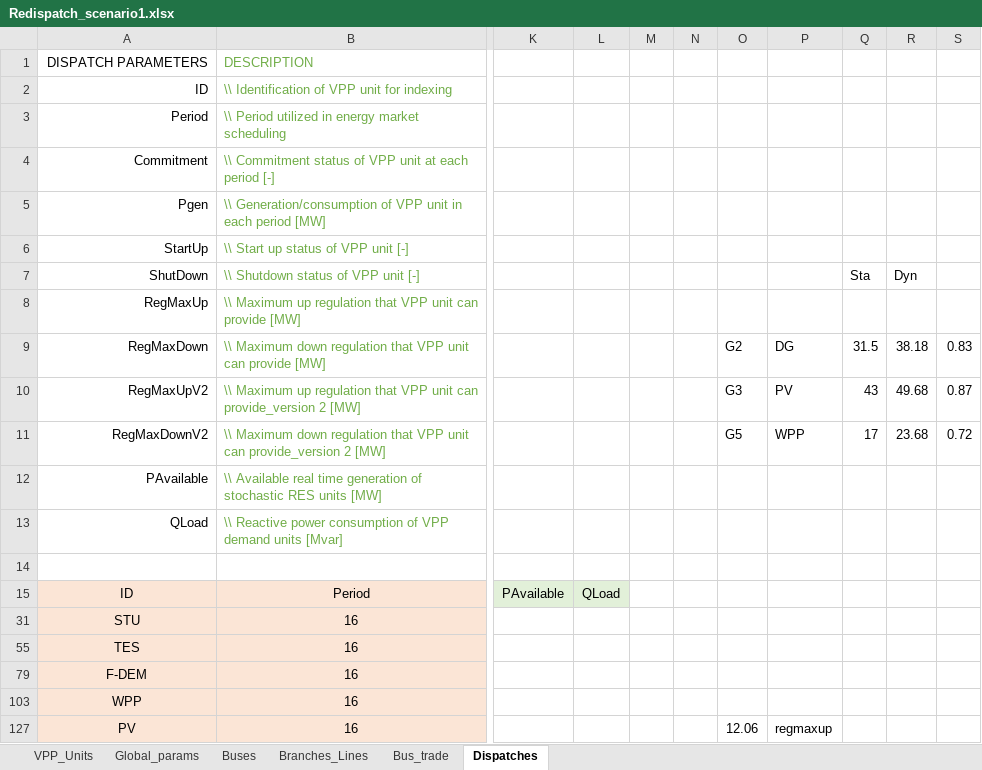
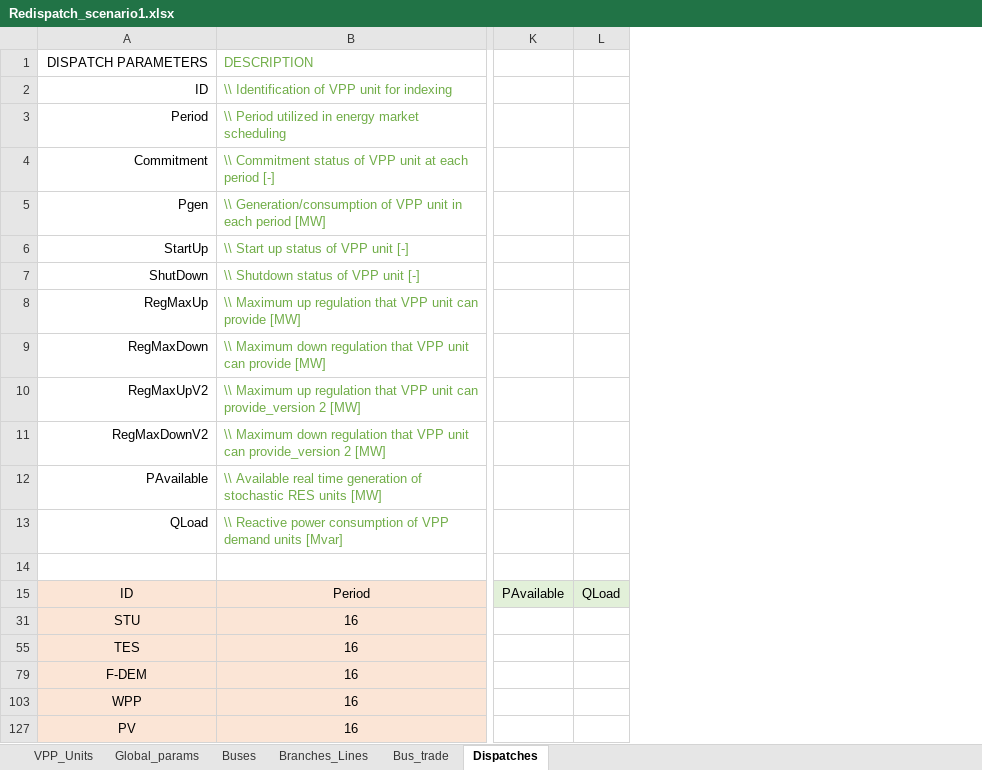
Before and after one commit to oluwaseunenoc/RVPP_RTO, an Excel workbook: Redispatch_scenario1.xlsx, sheet Dispatches, drawn as a sheet; only a part is shown, gaps mark what is left out; values as stored, in another font and other column widths than the file's, no borders; the diff names each change by its address in the sheet, - before the commit and + after, or states it on an @@ line.

```diff
--- a/Redispatch_scenario1.xlsx (sheet Dispatches)
+++ b/Redispatch_scenario1.xlsx (sheet Dispatches)
-column M, empty
-column N, empty
-column O, rows 9-127: G2 | G3 | G5 |  |  |  |  |  |  |  |  | 12.06
-column P, rows 9-127: DG | PV | WPP |  |  |  |  |  |  |  |  | regmaxup
-column Q, rows 7-11: Sta |  | 31.5 | 43 | 17
-column R, rows 7-11: Dyn |  | 38.18 | 49.68 | 23.68
-column S, rows 9-11: 0.83 | 0.87 | 0.72
```
Also changed, not shown: sheet Global_params, sheet VPP_Units, formulas that keep their value, hidden cells, 3 other files.
